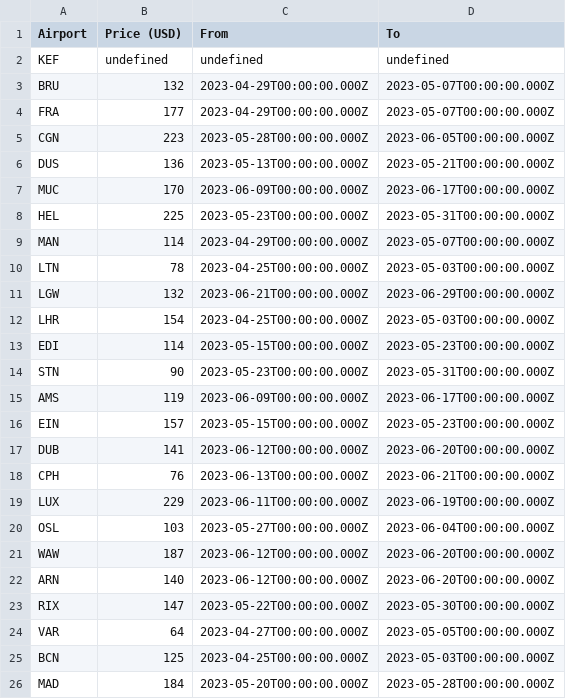
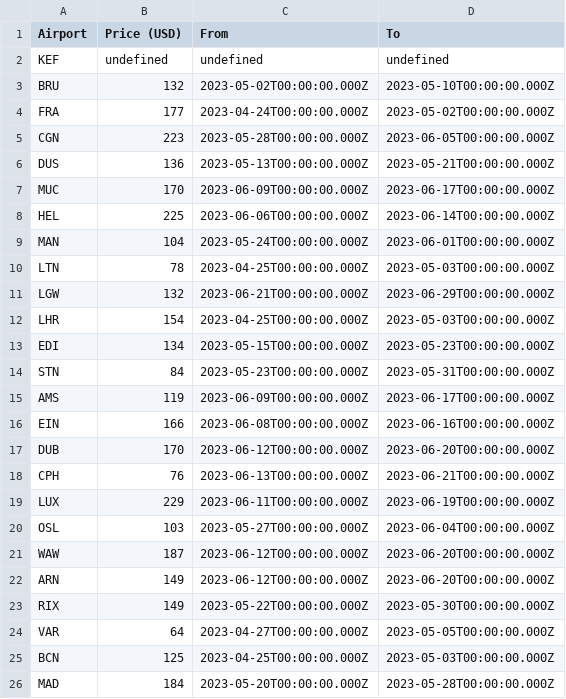
Before and after one commit to barjin/flight-tickets-scraper, a CSV file: results/recent.csv, drawn as a sheet; only a part is shown; the diff covers the shown part only.

```diff
--- a/results/recent.csv
+++ b/results/recent.csv
@@ -2,4 +2,4 @@
 "KEF","undefined","undefined","undefined"
-"BRU","132","2023-04-29T00:00:00.000Z","2023-05-07T00:00:00.000Z"
-"FRA","177","2023-04-29T00:00:00.000Z","2023-05-07T00:00:00.000Z"
+"BRU","132","2023-05-02T00:00:00.000Z","2023-05-10T00:00:00.000Z"
+"FRA","177","2023-04-24T00:00:00.000Z","2023-05-02T00:00:00.000Z"
 "CGN","223","2023-05-28T00:00:00.000Z","2023-06-05T00:00:00.000Z"
@@ -7,4 +7,4 @@
 "MUC","170","2023-06-09T00:00:00.000Z","2023-06-17T00:00:00.000Z"
-"HEL","225","2023-05-23T00:00:00.000Z","2023-05-31T00:00:00.000Z"
-"MAN","114","2023-04-29T00:00:00.000Z","2023-05-07T00:00:00.000Z"
+"HEL","225","2023-06-06T00:00:00.000Z","2023-06-14T00:00:00.000Z"
+"MAN","104","2023-05-24T00:00:00.000Z","2023-06-01T00:00:00.000Z"
 "LTN","78","2023-04-25T00:00:00.000Z","2023-05-03T00:00:00.000Z"
@@ -12,7 +12,7 @@
 "LHR","154","2023-04-25T00:00:00.000Z","2023-05-03T00:00:00.000Z"
-"EDI","114","2023-05-15T00:00:00.000Z","2023-05-23T00:00:00.000Z"
-"STN","90","2023-05-23T00:00:00.000Z","2023-05-31T00:00:00.000Z"
+"EDI","134","2023-05-15T00:00:00.000Z","2023-05-23T00:00:00.000Z"
+"STN","84","2023-05-23T00:00:00.000Z","2023-05-31T00:00:00.000Z"
 "AMS","119","2023-06-09T00:00:00.000Z","2023-06-17T00:00:00.000Z"
-"EIN","157","2023-05-15T00:00:00.000Z","2023-05-23T00:00:00.000Z"
-"DUB","141","2023-06-12T00:00:00.000Z","2023-06-20T00:00:00.000Z"
+"EIN","166","2023-06-08T00:00:00.000Z","2023-06-16T00:00:00.000Z"
+"DUB","170","2023-06-12T00:00:00.000Z","2023-06-20T00:00:00.000Z"
 "CPH","76","2023-06-13T00:00:00.000Z","2023-06-21T00:00:00.000Z"
@@ -21,4 +21,4 @@
 "WAW","187","2023-06-12T00:00:00.000Z","2023-06-20T00:00:00.000Z"
-"ARN","140","2023-06-12T00:00:00.000Z","2023-06-20T00:00:00.000Z"
-"RIX","147","2023-05-22T00:00:00.000Z","2023-05-30T00:00:00.000Z"
+"ARN","149","2023-06-12T00:00:00.000Z","2023-06-20T00:00:00.000Z"
+"RIX","149","2023-05-22T00:00:00.000Z","2023-05-30T00:00:00.000Z"
 "VAR","64","2023-04-27T00:00:00.000Z","2023-05-05T00:00:00.000Z"
```
Also changed, not shown: 19 edited cells elsewhere in this file.
